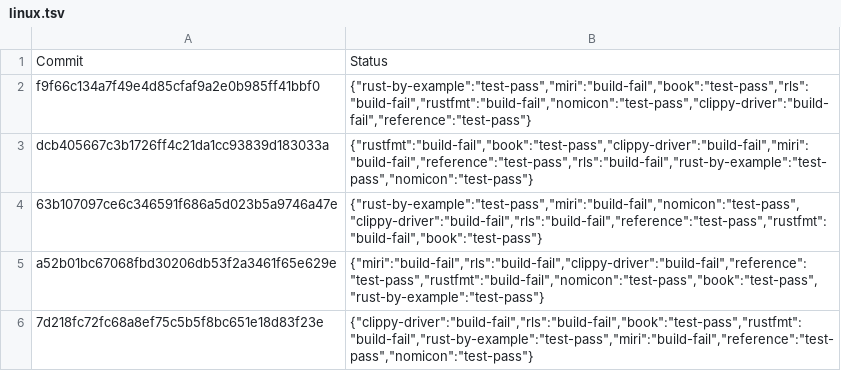
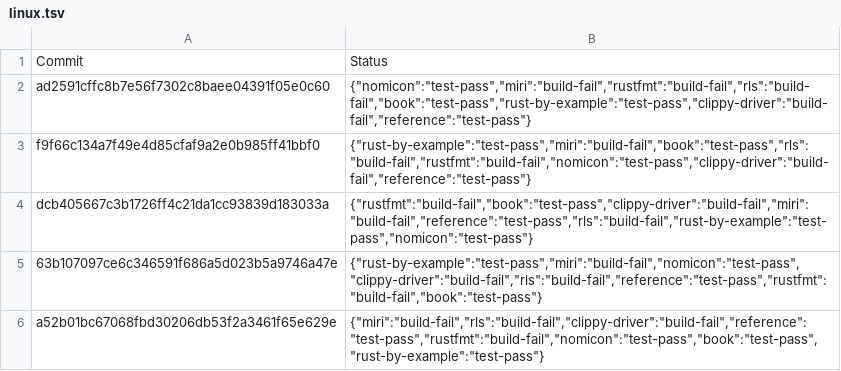
Before and after one commit to rust-lang-nursery/rust-toolstate, a TSV file: history/linux.tsv, drawn as a sheet; only a part is shown; the shorter side is filled out with more unchanged rows.

Commit message:
(linux CI update)

```diff
--- a/history/linux.tsv
+++ b/history/linux.tsv
@@ -1,2 +1,3 @@
 Commit	Status
+ad2591cffc8b7e56f7302c8baee04391f05e0c60	{"nomicon":"test-pass","miri":"build-fail","rustfmt":"build-fail","rls":"build-fail","book":"test-pass","rust-by-example":"test-pass","clippy-driver":"build-fail","reference":"test-pass"}
 f9f66c134a7f49e4d85cfaf9a2e0b985ff41bbf0	{"rust-by-example":"test-pass","miri":"build-fail","book":"test-pass","rls":"build-fail","rustfmt":"build-fail","nomicon":"test-pass","clippy-driver":"build-fail","reference":"test-pass"}
```
